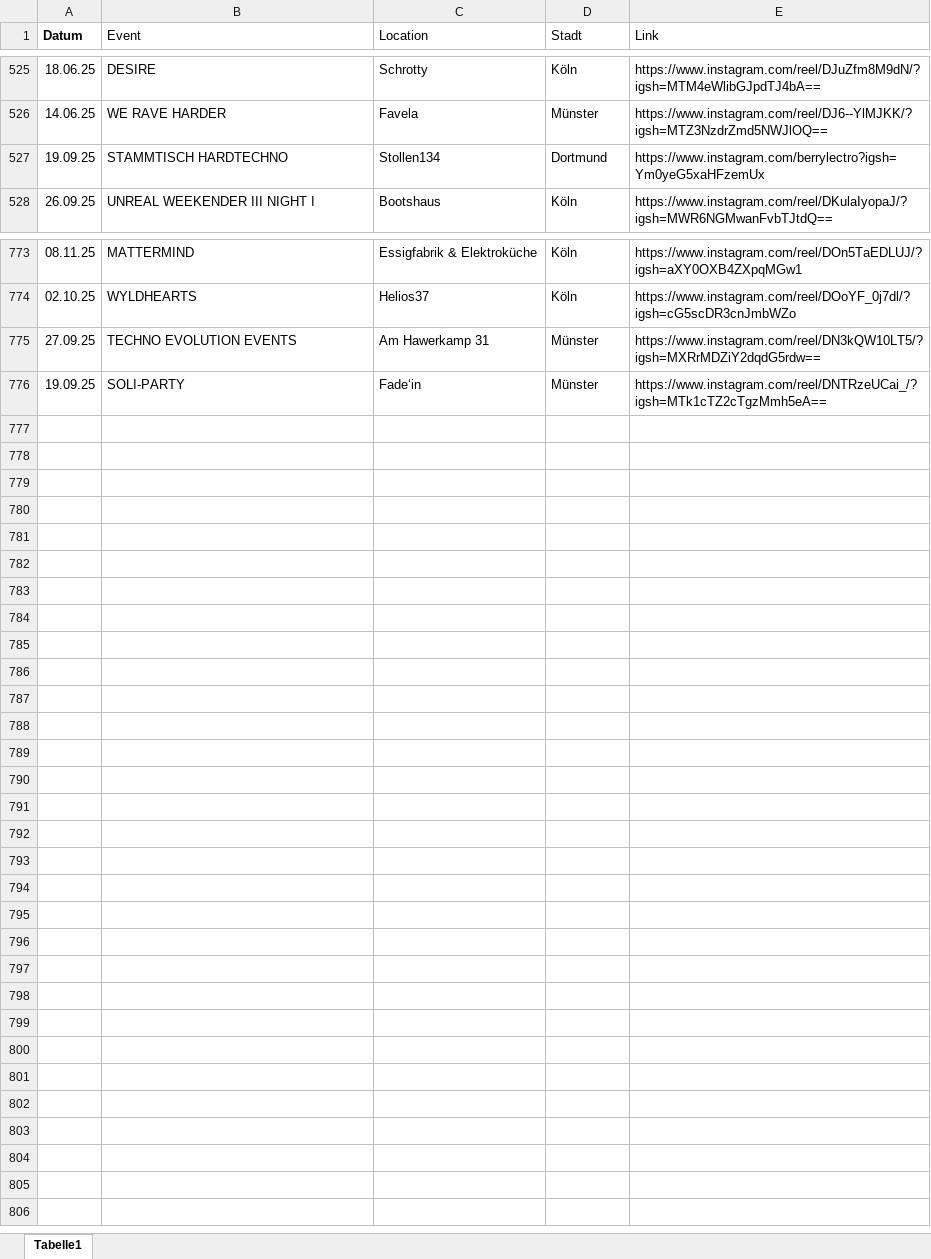
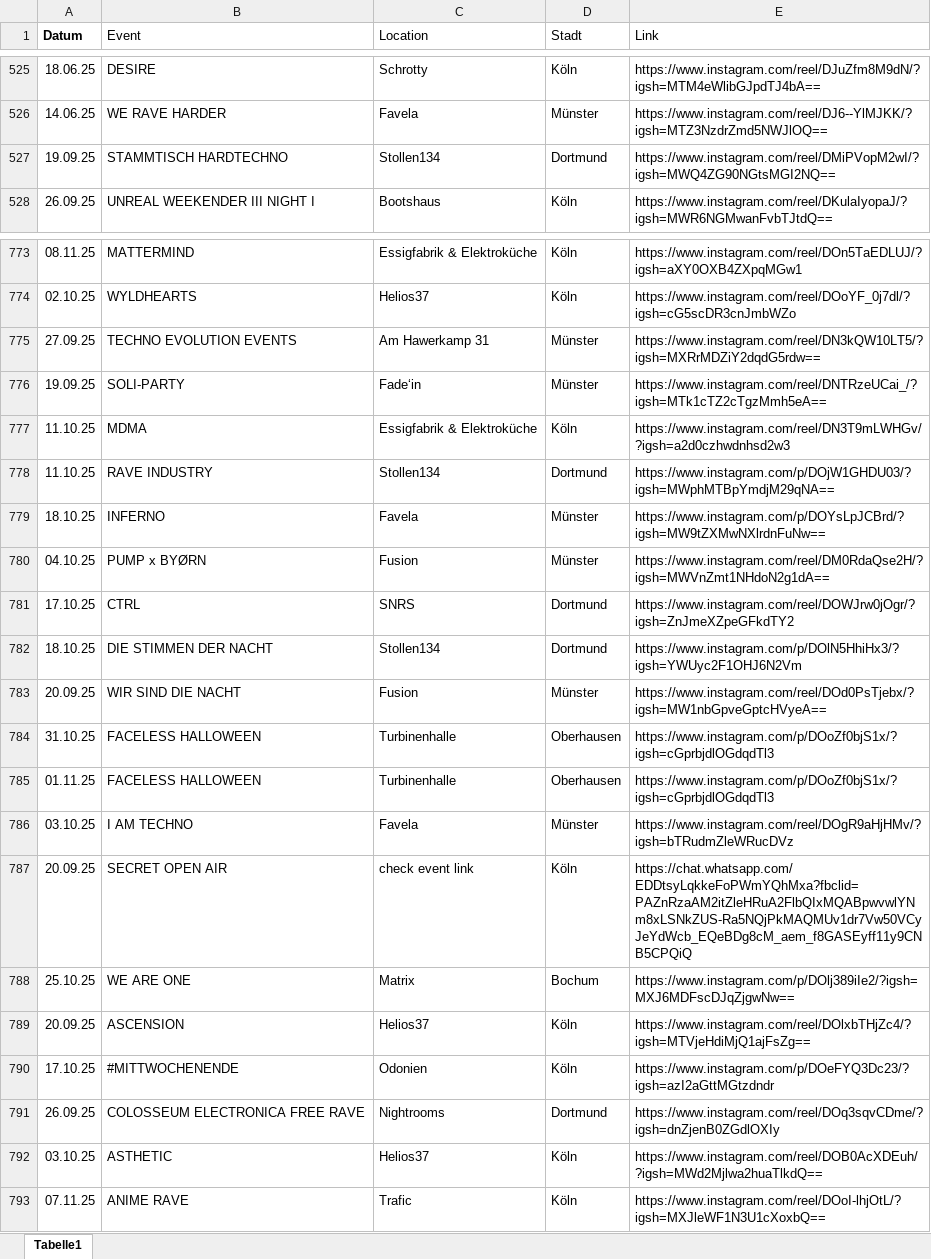
Before and after one commit to rafaelthetrue/rafaelthetrue.github.io, an Excel workbook: events.xlsx, sheet Tabelle1, drawn as a sheet; only a part is shown, gaps mark what is left out; values as stored, in another font and other column widths than the file's, no borders; the diff names each change by its address in the sheet, - before the commit and + after, or states it on an @@ line.

Commit message:
Add files via upload

```diff
--- a/events.xlsx (sheet Tabelle1)
+++ b/events.xlsx (sheet Tabelle1)
-E527 (Link): https://www.instagram.com/berrylectro?igsh=Ym0yeG5xaHFzemUx
+E527 (Link): https://www.instagram.com/reel/DMiPVopM2wI/?igsh=MWQ4ZG90NGtsMGI2NQ==
+row 777: 11.10.25 | MDMA | Essigfabrik & Elektroküche | Köln | https://www.instagram.com/reel/DN3T9mLWHGv/?igsh=a2d0czhwdnhsd2w3
+row 778: 11.10.25 | RAVE INDUSTRY | Stollen134 | Dortmund | https://www.instagram.com/p/DOjW1GHDU03/?igsh=MWphMTBpYmdjM29qNA==
+row 779: 18.10.25 | INFERNO | Favela | Münster | https://www.instagram.com/p/DOYsLpJCBrd/?igsh=MW9tZXMwNXlrdnFuNw==
+row 780: 04.10.25 | PUMP x BYØRN | Fusion | Münster | https://www.instagram.com/reel/DM0RdaQse2H/?igsh=MWVnZmt1NHdoN2g1dA==
+row 781: 17.10.25 | CTRL | SNRS | Dortmund | https://www.instagram.com/reel/DOWJrw0jOgr/?igsh=ZnJmeXZpeGFkdTY2
+row 782: 18.10.25 | DIE STIMMEN DER NACHT | Stollen134 | Dortmund | https://www.instagram.com/p/DOlN5HhiHx3/?igsh=YWUyc2F1OHJ6N2Vm
+row 783: 20.09.25 | WIR SIND DIE NACHT | Fusion | Münster | https://www.instagram.com/reel/DOd0PsTjebx/?igsh=MW1nbGpveGptcHVyeA==
+row 784: 31.10.25 | FACELESS HALLOWEEN | Turbinenhalle | Oberhausen | https://www.instagram.com/p/DOoZf0bjS1x/?igsh=cGprbjdlOGdqdTl3
+row 785: 01.11.25 | FACELESS HALLOWEEN | Turbinenhalle | Oberhausen | https://www.instagram.com/p/DOoZf0bjS1x/?igsh=cGprbjdlOGdqdTl3
+row 786: 03.10.25 | I AM TECHNO | Favela | Münster | https://www.instagram.com/reel/DOgR9aHjHMv/?igsh=bTRudmZleWRucDVz
+row 787: 20.09.25 | SECRET OPEN AIR | check event link | Köln | https://chat.whatsapp.com/EDDtsyLqkkeFoPWmYQhMxa?fbclid=PAZnRzaAM2itZleHRuA2FlbQIxMQABpwvwlYNm8xLSNkZUS-Ra5NQjPkMAQMUv1dr7Vw50VCyJeYdWcb_EQeBDg8cM_aem_f8GASEyff11y9CNB5CPQiQ
+row 788: 25.10.25 | WE ARE ONE | Matrix | Bochum | https://www.instagram.com/p/DOlj389iIe2/?igsh=MXJ6MDFscDJqZjgwNw==
+row 789: 20.09.25 | ASCENSION | Helios37 | Köln | https://www.instagram.com/reel/DOlxbTHjZc4/?igsh=MTVjeHdiMjQ1ajFsZg==
+row 790: 17.10.25 | #MITTWOCHENENDE | Odonien | Köln | https://www.instagram.com/p/DOeFYQ3Dc23/?igsh=azI2aGttMGtzdndr
+row 791: 26.09.25 | COLOSSEUM ELECTRONICA FREE RAVE | Nightrooms | Dortmund | https://www.instagram.com/reel/DOq3sqvCDme/?igsh=dnZjenB0ZGdlOXIy
+row 792: 03.10.25 | ASTHETIC | Helios37 | Köln | https://www.instagram.com/reel/DOB0AcXDEuh/?igsh=MWd2Mjlwa2huaTlkdQ==
+row 793: 07.11.25 | ANIME RAVE | Trafic | Köln | https://www.instagram.com/reel/DOoI-lhjOtL/?igsh=MXJleWF1N3U1cXoxbQ==
```
